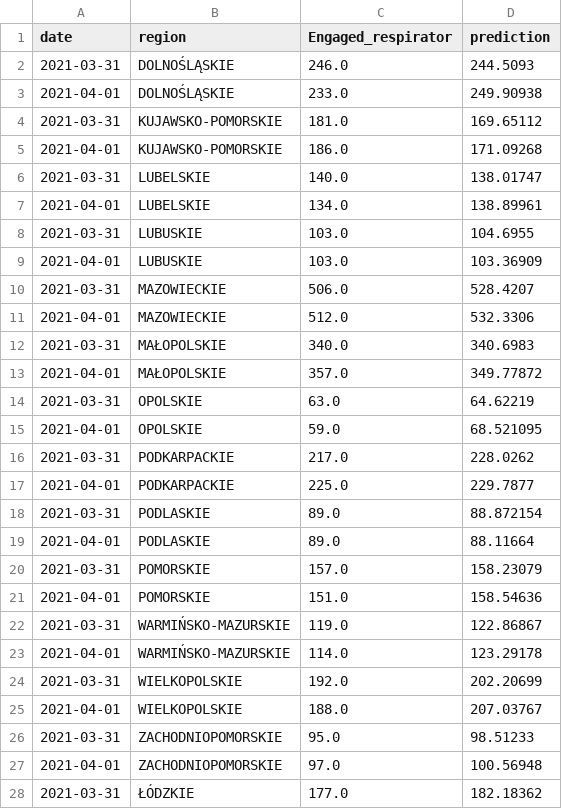
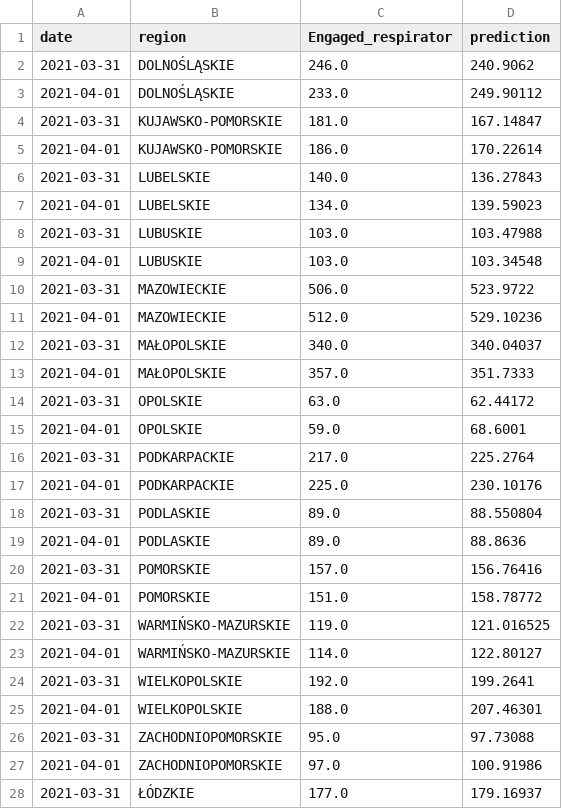
Before and after one commit to czechoa/COVID-19_prediction_in_Poland, a CSV file: results/csv/prediction_for_region.csv, drawn as a sheet; only a part is shown; the diff covers the shown part only.

Commit message:
to make subplot using data_all ( don't download  once again)

```diff
--- a/results/csv/prediction_for_region.csv
+++ b/results/csv/prediction_for_region.csv
@@ -1,28 +1,28 @@
 date,region,Engaged_respirator,prediction
-2021-03-31,DOLNOŚLĄSKIE,246.0,244.5093
-2021-04-01,DOLNOŚLĄSKIE,233.0,249.90938
-2021-03-31,KUJAWSKO-POMORSKIE,181.0,169.65112
-2021-04-01,KUJAWSKO-POMORSKIE,186.0,171.09268
-2021-03-31,LUBELSKIE,140.0,138.01747
-2021-04-01,LUBELSKIE,134.0,138.89961
-2021-03-31,LUBUSKIE,103.0,104.6955
-2021-04-01,LUBUSKIE,103.0,103.36909
-2021-03-31,MAZOWIECKIE,506.0,528.4207
-2021-04-01,MAZOWIECKIE,512.0,532.3306
-2021-03-31,MAŁOPOLSKIE,340.0,340.6983
-2021-04-01,MAŁOPOLSKIE,357.0,349.77872
-2021-03-31,OPOLSKIE,63.0,64.62219
-2021-04-01,OPOLSKIE,59.0,68.521095
-2021-03-31,PODKARPACKIE,217.0,228.0262
-2021-04-01,PODKARPACKIE,225.0,229.7877
-2021-03-31,PODLASKIE,89.0,88.872154
-2021-04-01,PODLASKIE,89.0,88.11664
-2021-03-31,POMORSKIE,157.0,158.23079
-2021-04-01,POMORSKIE,151.0,158.54636
-2021-03-31,WARMIŃSKO-MAZURSKIE,119.0,122.86867
-2021-04-01,WARMIŃSKO-MAZURSKIE,114.0,123.29178
-2021-03-31,WIELKOPOLSKIE,192.0,202.20699
-2021-04-01,WIELKOPOLSKIE,188.0,207.03767
-2021-03-31,ZACHODNIOPOMORSKIE,95.0,98.51233
-2021-04-01,ZACHODNIOPOMORSKIE,97.0,100.56948
-2021-03-31,ŁÓDZKIE,177.0,182.18362
+2021-03-31,DOLNOŚLĄSKIE,246.0,240.9062
+2021-04-01,DOLNOŚLĄSKIE,233.0,249.90112
+2021-03-31,KUJAWSKO-POMORSKIE,181.0,167.14847
+2021-04-01,KUJAWSKO-POMORSKIE,186.0,170.22614
+2021-03-31,LUBELSKIE,140.0,136.27843
+2021-04-01,LUBELSKIE,134.0,139.59023
+2021-03-31,LUBUSKIE,103.0,103.47988
+2021-04-01,LUBUSKIE,103.0,103.34548
+2021-03-31,MAZOWIECKIE,506.0,523.9722
+2021-04-01,MAZOWIECKIE,512.0,529.10236
+2021-03-31,MAŁOPOLSKIE,340.0,340.04037
+2021-04-01,MAŁOPOLSKIE,357.0,351.7333
+2021-03-31,OPOLSKIE,63.0,62.44172
+2021-04-01,OPOLSKIE,59.0,68.6001
+2021-03-31,PODKARPACKIE,217.0,225.2764
+2021-04-01,PODKARPACKIE,225.0,230.10176
+2021-03-31,PODLASKIE,89.0,88.550804
+2021-04-01,PODLASKIE,89.0,88.8636
+2021-03-31,POMORSKIE,157.0,156.76416
+2021-04-01,POMORSKIE,151.0,158.78772
+2021-03-31,WARMIŃSKO-MAZURSKIE,119.0,121.016525
+2021-04-01,WARMIŃSKO-MAZURSKIE,114.0,122.80127
+2021-03-31,WIELKOPOLSKIE,192.0,199.2641
+2021-04-01,WIELKOPOLSKIE,188.0,207.46301
+2021-03-31,ZACHODNIOPOMORSKIE,95.0,97.73088
+2021-04-01,ZACHODNIOPOMORSKIE,97.0,100.91986
+2021-03-31,ŁÓDZKIE,177.0,179.16937
```
Also changed, not shown: 11 edited cells elsewhere in this file, 7 other files.
